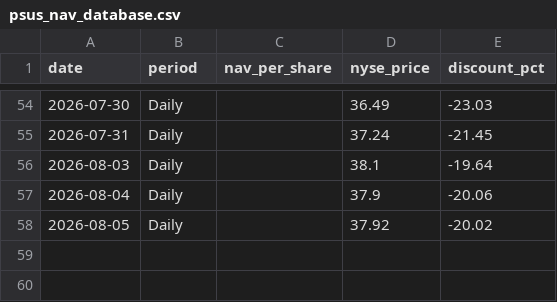
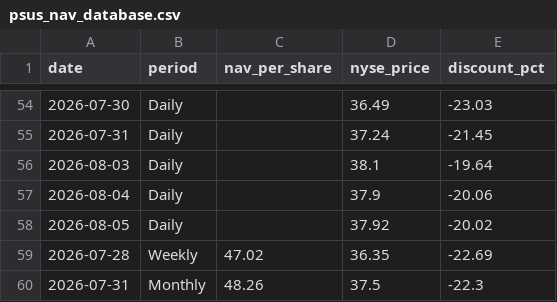
Before and after one commit to jhaik852/PSUS-Discount-to-NAV, a CSV file: data/psus_nav_database.csv, drawn as a sheet; only a part is shown, gaps mark what is left out; the diff names each change by its address in the sheet, - before the commit and + after, or states it on an @@ line.

```diff
--- a/data/psus_nav_database.csv
+++ b/data/psus_nav_database.csv
+row 59: 2026-07-28 | Weekly | 47.02 | 36.35 | -22.69
+row 60: 2026-07-31 | Monthly | 48.26 | 37.5 | -22.3
```
